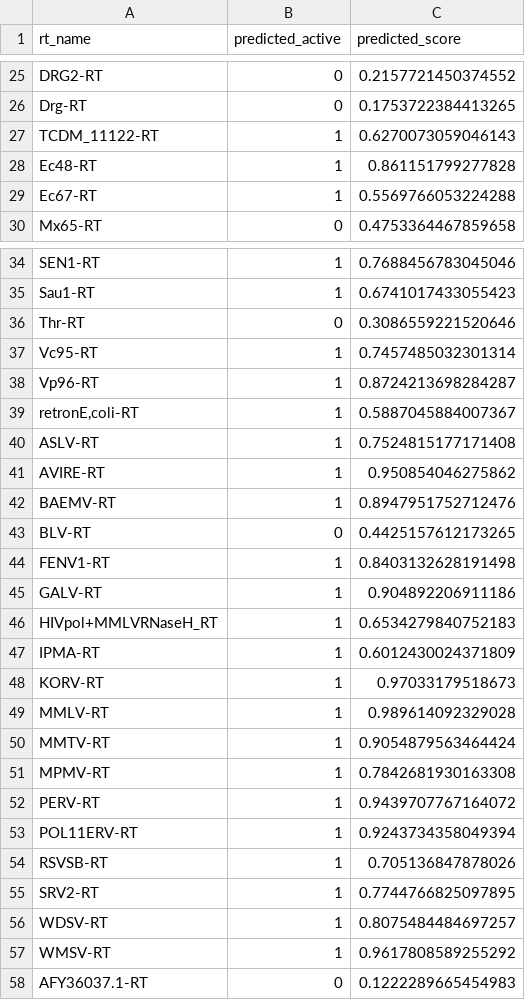
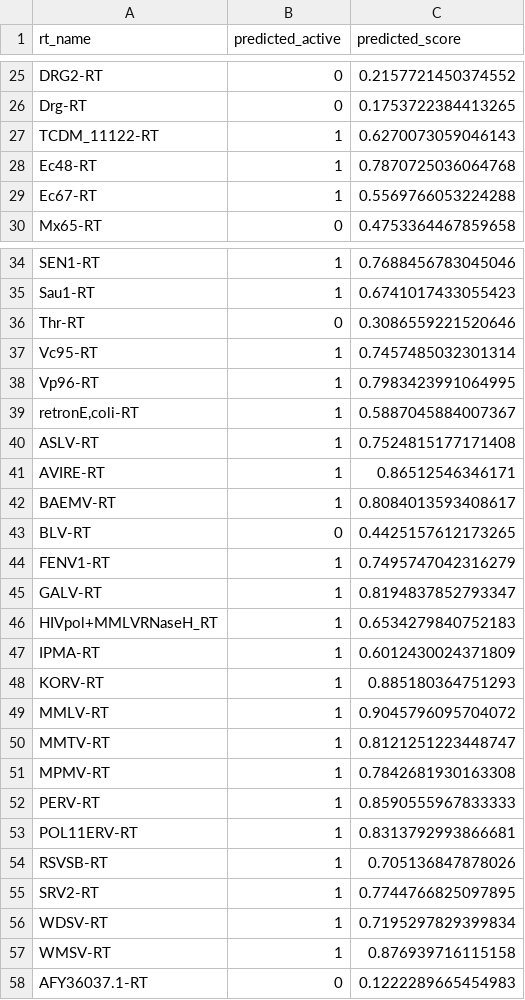
Before and after one commit to TanishDevs11/RT-plm-benchmark, a CSV file: submission.csv, drawn as a sheet; only a part is shown, gaps mark what is left out; the diff covers the shown part only.

```diff
--- a/submission.csv
+++ b/submission.csv
@@ -27,3 +27,3 @@ Drg-RT,0,0.1753722384413265
 TCDM_11122-RT,1,0.6270073059046143
-Ec48-RT,1,0.861151799277828
+Ec48-RT,1,0.7870725036064768
 Ec67-RT,1,0.5569766053224288
@@ -37,22 +37,22 @@ Thr-RT,0,0.3086559221520646
 Vc95-RT,1,0.7457485032301314
-Vp96-RT,1,0.8724213698284287
+Vp96-RT,1,0.7983423991064995
 "retronE,coli-RT",1,0.5887045884007367
 ASLV-RT,1,0.7524815177171408
-AVIRE-RT,1,0.950854046275862
-BAEMV-RT,1,0.8947951752712476
+AVIRE-RT,1,0.86512546346171
+BAEMV-RT,1,0.8084013593408617
 BLV-RT,0,0.4425157612173265
-FENV1-RT,1,0.8403132628191498
-GALV-RT,1,0.904892206911186
+FENV1-RT,1,0.7495747042316279
+GALV-RT,1,0.8194837852793347
 HIVpol+MMLVRNaseH_RT,1,0.6534279840752183
 IPMA-RT,1,0.6012430024371809
-KORV-RT,1,0.97033179518673
-MMLV-RT,1,0.989614092329028
-MMTV-RT,1,0.9054879563464424
+KORV-RT,1,0.885180364751293
+MMLV-RT,1,0.9045796095704072
+MMTV-RT,1,0.8121251223448747
 MPMV-RT,1,0.7842681930163308
-PERV-RT,1,0.9439707767164072
-POL11ERV-RT,1,0.9243734358049394
+PERV-RT,1,0.8590555967833333
+POL11ERV-RT,1,0.8313792993866681
 RSVSB-RT,1,0.705136847878026
 SRV2-RT,1,0.7744766825097895
-WDSV-RT,1,0.8075484484697257
-WMSV-RT,1,0.9617808589255292
+WDSV-RT,1,0.7195297829399834
+WMSV-RT,1,0.876939716115158
 AFY36037.1-RT,0,0.1222289665454983
```
Also changed, not shown: 7 edited cells elsewhere in this file, results/calibrated_predictions_selected_features.csv, 1 other file.
